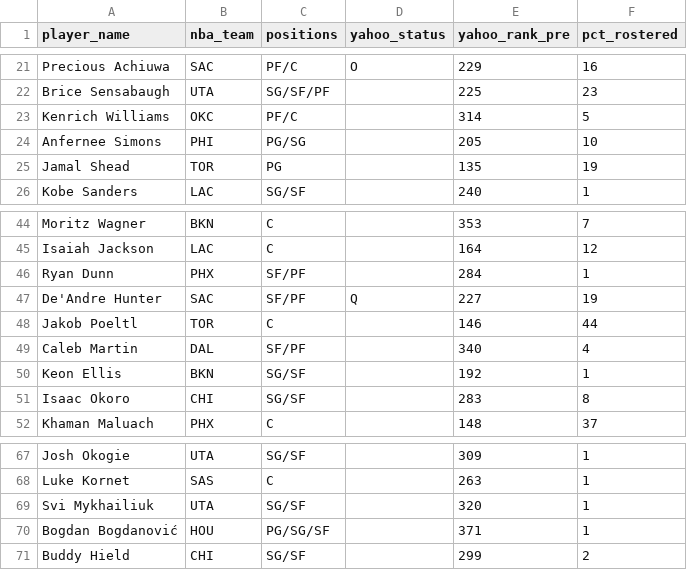
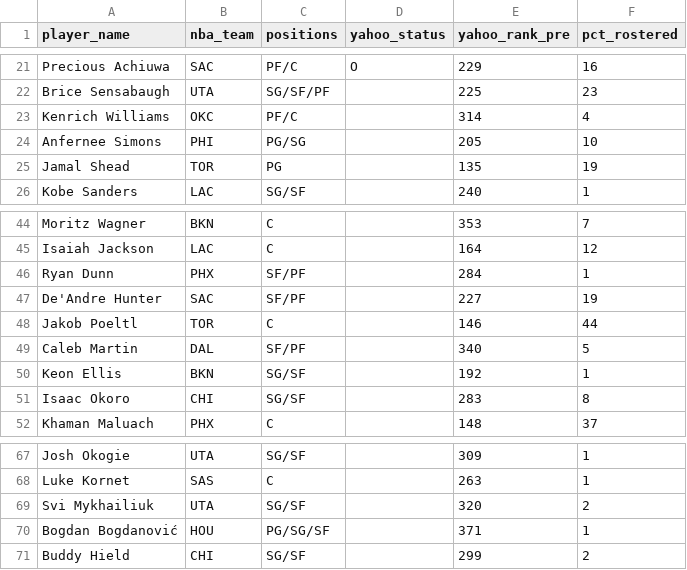
Before and after one commit to chamberneezy/fantasy, a CSV file: data/season/free_agents.csv, drawn as a sheet; only a part is shown, gaps mark what is left out.

Commit message:
Yahoo read on gw 2026-11-21T04:06

```diff
--- a/data/season/free_agents.csv
+++ b/data/season/free_agents.csv
@@ -22,3 +22,3 @@ Precious Achiuwa,SAC,PF/C,O,229,16
 Brice Sensabaugh,UTA,SG/SF/PF,,225,23
-Kenrich Williams,OKC,PF/C,,314,5
+Kenrich Williams,OKC,PF/C,,314,4
 Anfernee Simons,PHI,PG/SG,,205,10
@@ -46,5 +46,5 @@ Isaiah Jackson,LAC,C,,164,12
 Ryan Dunn,PHX,SF/PF,,284,1
-De'Andre Hunter,SAC,SF/PF,Q,227,19
+De'Andre Hunter,SAC,SF/PF,,227,19
 Jakob Poeltl,TOR,C,,146,44
-Caleb Martin,DAL,SF/PF,,340,4
+Caleb Martin,DAL,SF/PF,,340,5
 Keon Ellis,BKN,SG/SF,,192,1
@@ -68,3 +68,3 @@ Josh Okogie,UTA,SG/SF,,309,1
 Luke Kornet,SAS,C,,263,1
-Svi Mykhailiuk,UTA,SG/SF,,320,1
+Svi Mykhailiuk,UTA,SG/SF,,320,2
 Bogdan Bogdanović,HOU,PG/SG/SF,,371,1
```
